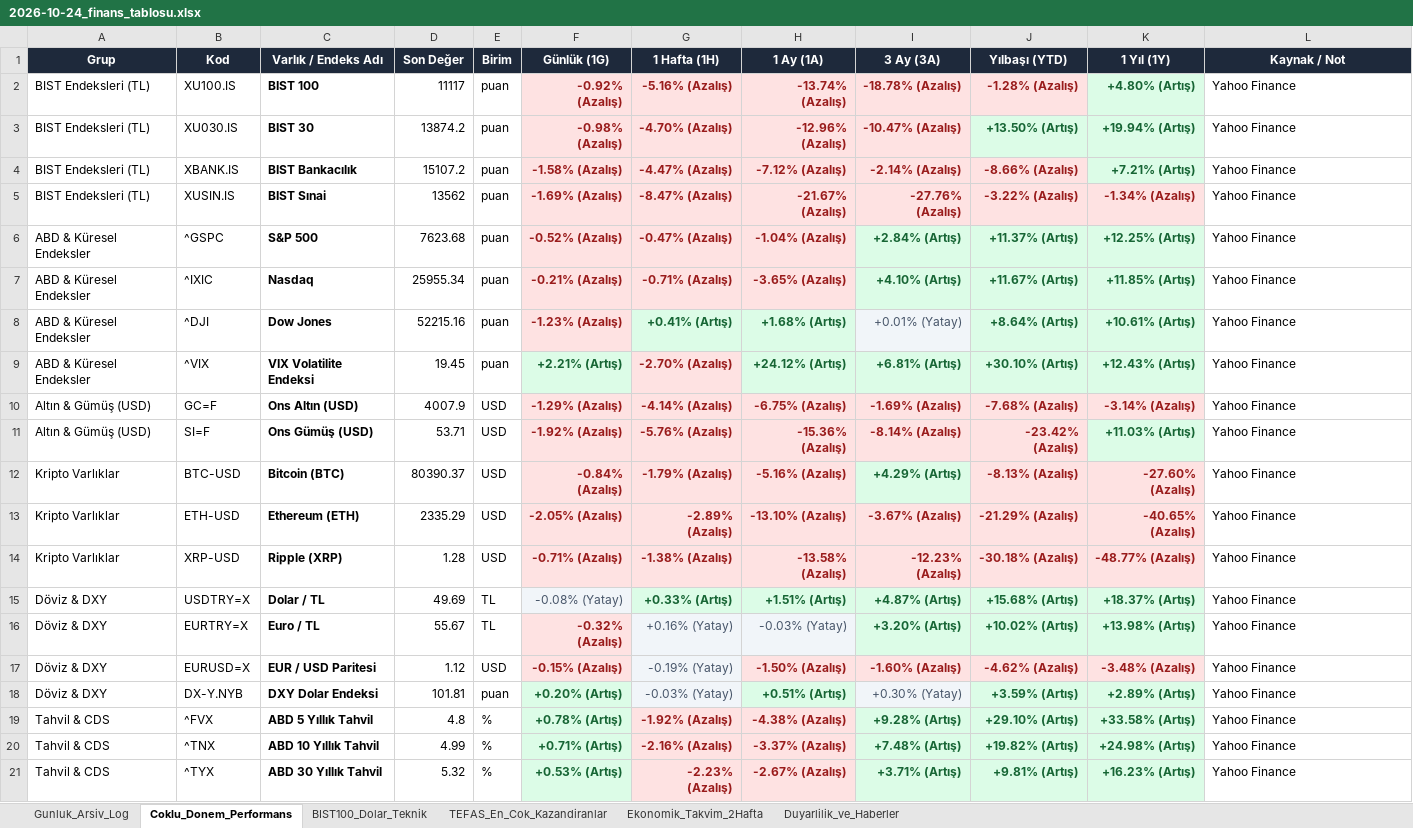
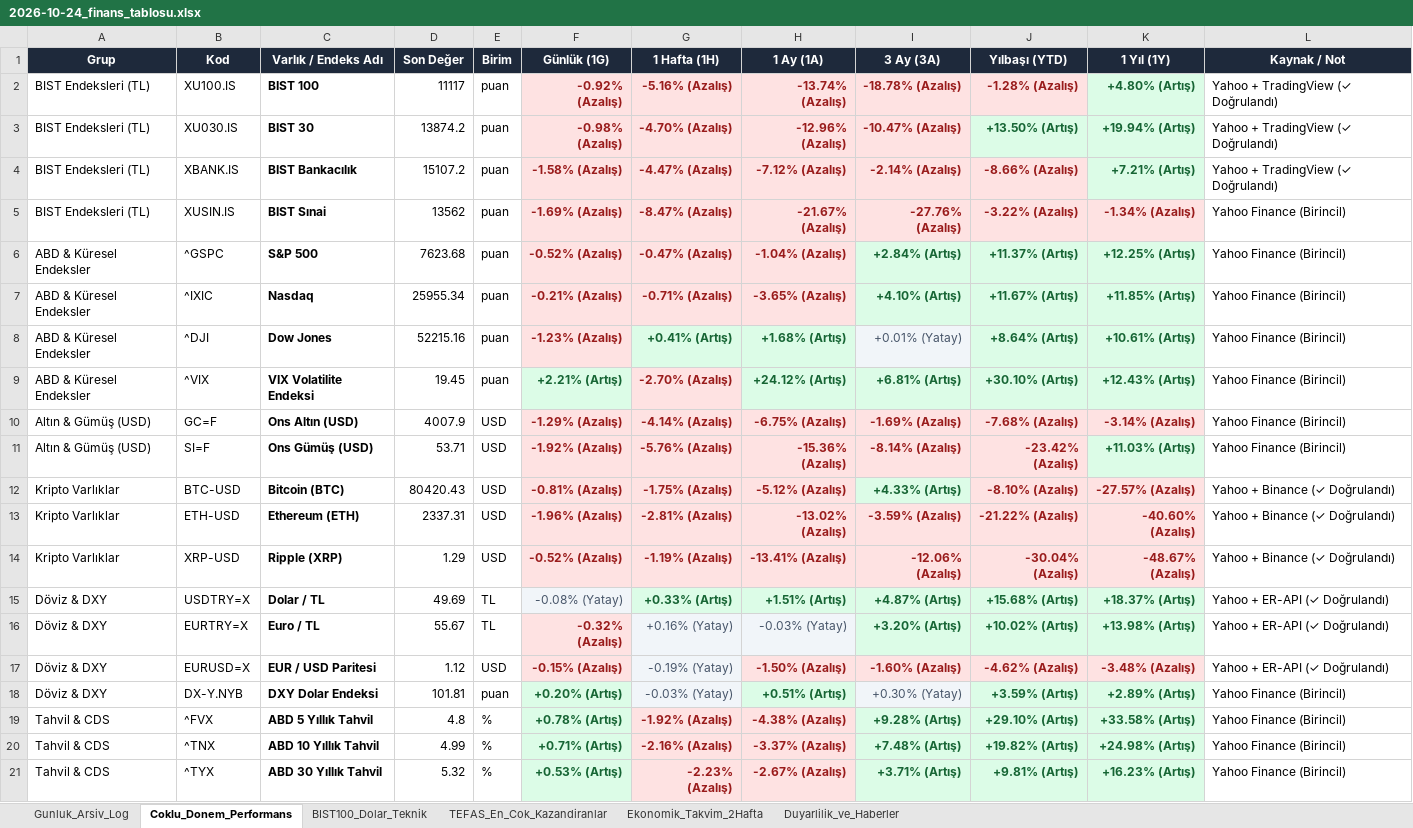
Before and after one commit to dorukcirit/DCfinans, an Excel workbook: raporlar/2026-10-24/2026-10-24_finans_tablosu.xlsx, sheet Coklu_Donem_Performans, drawn as a sheet; only a part is shown; values as stored, in another font and other column widths than the file's, no borders; the diff covers the shown part only; the diff names each change by its address in the sheet, - before the commit and + after, or states it on an @@ line.

```diff
--- a/raporlar/2026-10-24/2026-10-24_finans_tablosu.xlsx (sheet Coklu_Donem_Performans)
+++ b/raporlar/2026-10-24/2026-10-24_finans_tablosu.xlsx (sheet Coklu_Donem_Performans)
-L2:L4 (Kaynak / Not): Yahoo Finance
+L2:L4 (Kaynak / Not): Yahoo + TradingView (✓ Doğrulandı)
-L5:L11 (Kaynak / Not): Yahoo Finance
+L5:L11 (Kaynak / Not): Yahoo Finance (Birincil)
-D12 (Son Değer): 80390.37
+D12 (Son Değer): 80420.43
-F12 (Günlük (1G)): -0.84% (Azalış)
+F12 (Günlük (1G)): -0.81% (Azalış)
-G12 (1 Hafta (1H)): -1.79% (Azalış)
+G12 (1 Hafta (1H)): -1.75% (Azalış)
-H12 (1 Ay (1A)): -5.16% (Azalış)
+H12 (1 Ay (1A)): -5.12% (Azalış)
-I12 (3 Ay (3A)): +4.29% (Artış)
+I12 (3 Ay (3A)): +4.33% (Artış)
-J12 (Yılbaşı (YTD)): -8.13% (Azalış)
+J12 (Yılbaşı (YTD)): -8.10% (Azalış)
-K12 (1 Yıl (1Y)): -27.60% (Azalış)
+K12 (1 Yıl (1Y)): -27.57% (Azalış)
-L12:L14 (Kaynak / Not): Yahoo Finance
+L12:L14 (Kaynak / Not): Yahoo + Binance (✓ Doğrulandı)
-D13 (Son Değer): 2335.29
+D13 (Son Değer): 2337.31
-F13 (Günlük (1G)): -2.05% (Azalış)
+F13 (Günlük (1G)): -1.96% (Azalış)
-G13 (1 Hafta (1H)): -2.89% (Azalış)
+G13 (1 Hafta (1H)): -2.81% (Azalış)
-H13 (1 Ay (1A)): -13.10% (Azalış)
+H13 (1 Ay (1A)): -13.02% (Azalış)
-I13 (3 Ay (3A)): -3.67% (Azalış)
+I13 (3 Ay (3A)): -3.59% (Azalış)
-J13 (Yılbaşı (YTD)): -21.29% (Azalış)
+J13 (Yılbaşı (YTD)): -21.22% (Azalış)
-K13 (1 Yıl (1Y)): -40.65% (Azalış)
+K13 (1 Yıl (1Y)): -40.60% (Azalış)
-D14 (Son Değer): 1.28
+D14 (Son Değer): 1.29
-F14 (Günlük (1G)): -0.71% (Azalış)
+F14 (Günlük (1G)): -0.52% (Azalış)
-G14 (1 Hafta (1H)): -1.38% (Azalış)
+G14 (1 Hafta (1H)): -1.19% (Azalış)
-H14 (1 Ay (1A)): -13.58% (Azalış)
+H14 (1 Ay (1A)): -13.41% (Azalış)
-I14 (3 Ay (3A)): -12.23% (Azalış)
+I14 (3 Ay (3A)): -12.06% (Azalış)
-J14 (Yılbaşı (YTD)): -30.18% (Azalış)
+J14 (Yılbaşı (YTD)): -30.04% (Azalış)
-K14 (1 Yıl (1Y)): -48.77% (Azalış)
+K14 (1 Yıl (1Y)): -48.67% (Azalış)
-L15:L17 (Kaynak / Not): Yahoo Finance
+L15:L17 (Kaynak / Not): Yahoo + ER-API (✓ Doğrulandı)
-L18:L21 (Kaynak / Not): Yahoo Finance
+L18:L21 (Kaynak / Not): Yahoo Finance (Birincil)
```
Also changed, not shown: 21 edited cells and cell formats elsewhere in this sheet, sheet TEFAS_En_Cok_Kazandiranlar, sheet Ekonomik_Takvim_2Hafta, sheet Gunluk_Arsiv_Log, docs/Finans_Veri_Tabani.xlsx, raporlar/Finans_Veri_Tabani.xlsx, 11 other files.
